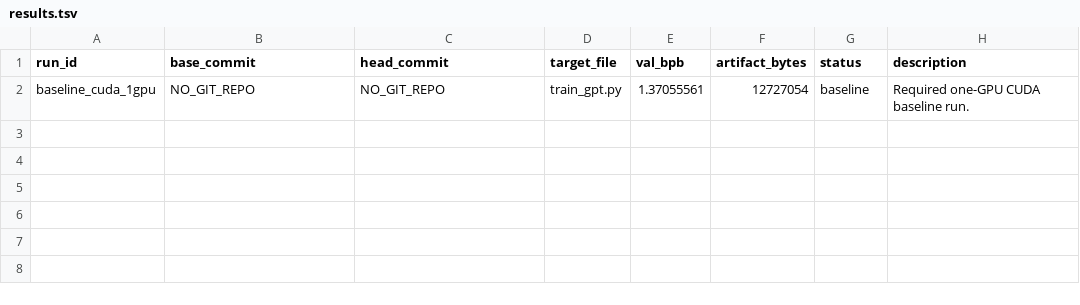
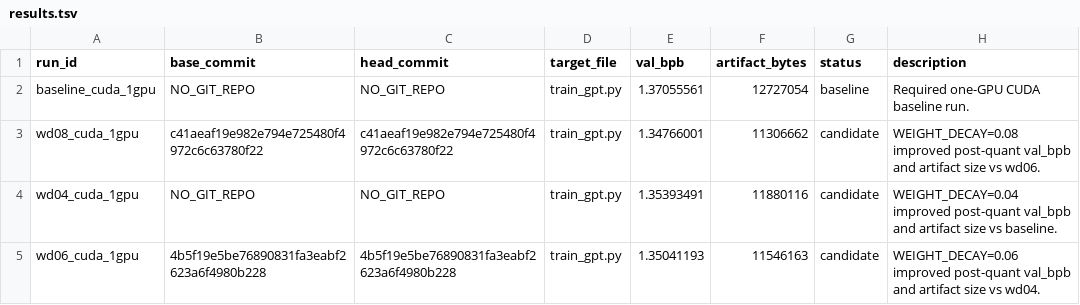
Before and after one commit to hhlearntocode/parameter-golf, a TSV file: autoresearch-1gpu/results.tsv, drawn as a sheet; the diff names each change by its address in the sheet, - before the commit and + after, or states it on an @@ line.

Commit message:
weight decay to 0.08

```diff
--- a/autoresearch-1gpu/results.tsv
+++ b/autoresearch-1gpu/results.tsv
+row 3: wd08_cuda_1gpu | c41aeaf19e982e794e725480f4972c6c63780f22 | c41aeaf19e982e794e725480f4972c6c63780f22 | train_gpt.py | 1.34766001 | 11306662 | candidate | WEIGHT_DECAY=0.08 improved post-quant val_bpb and artifact size vs wd06.
+row 4: wd04_cuda_1gpu | NO_GIT_REPO | NO_GIT_REPO | train_gpt.py | 1.35393491 | 11880116 | candidate | WEIGHT_DECAY=0.04 improved post-quant val_bpb and artifact size vs baseline.
+row 5: wd06_cuda_1gpu | 4b5f19e5be76890831fa3eabf2623a6f4980b228 | 4b5f19e5be76890831fa3eabf2623a6f4980b228 | train_gpt.py | 1.35041193 | 11546163 | candidate | WEIGHT_DECAY=0.06 improved post-quant val_bpb and artifact size vs wd04.
```
Also changed, not shown: 5 other files.
